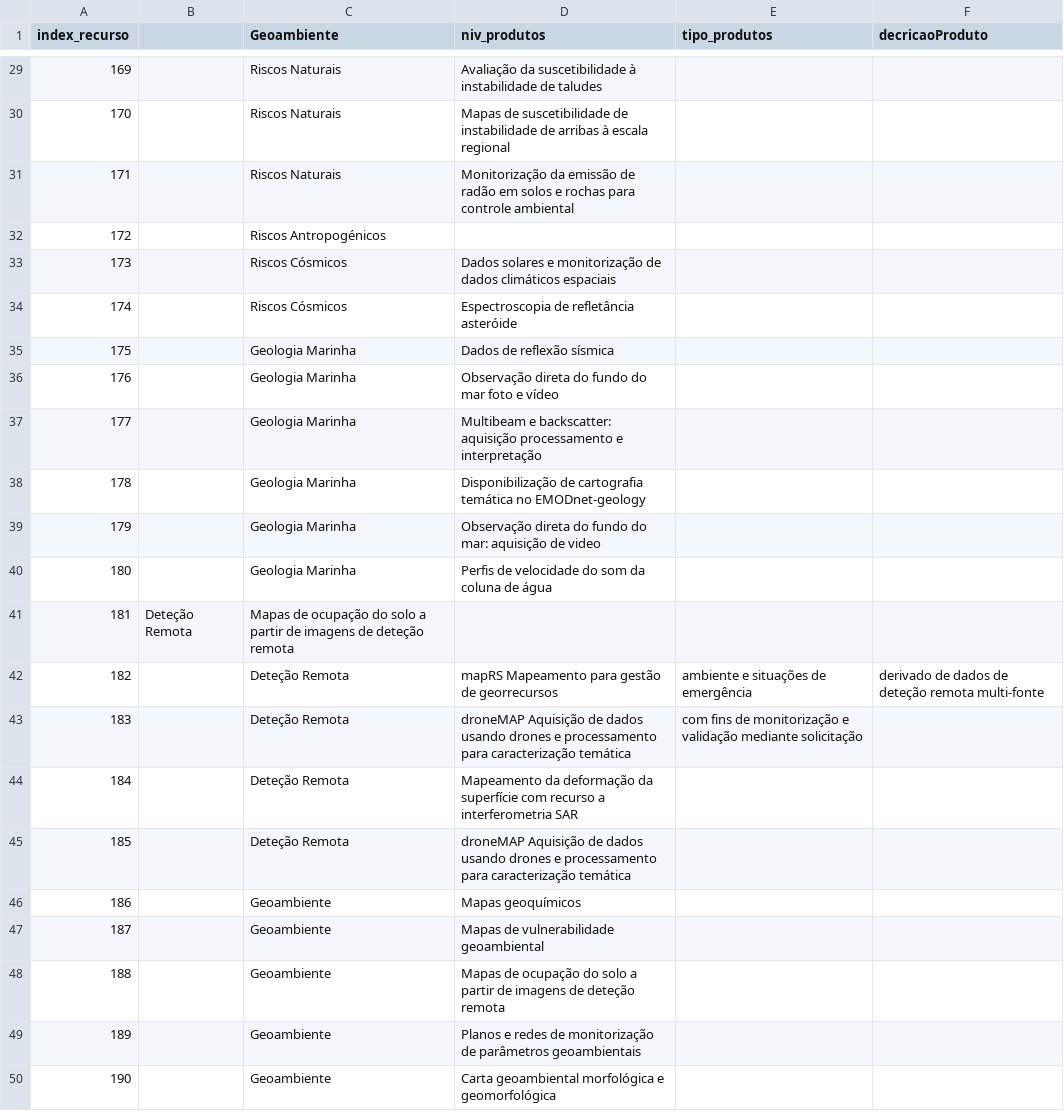
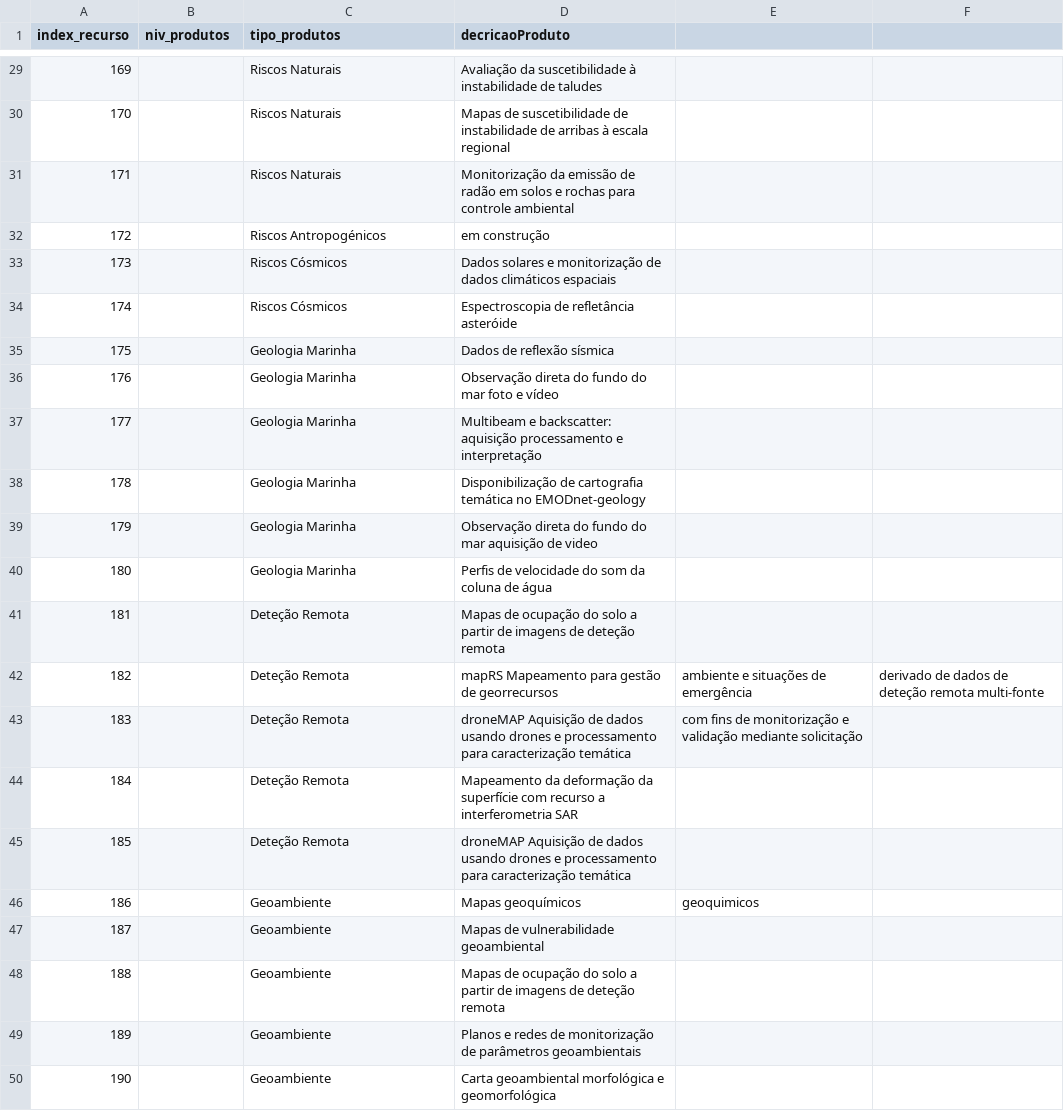
Before and after one commit to danielmata836/ProjetoBD, a CSV file: FicheirosBDProjeto/dados-produtos.csv, drawn as a sheet; only a part is shown, gaps mark what is left out; the diff names each change by its address in the sheet, - before the commit and + after, or states it on an @@ line.

Commit message:
update produtos

```diff
--- a/FicheirosBDProjeto/dados-produtos.csv
+++ b/FicheirosBDProjeto/dados-produtos.csv
-B1: (empty)
+B1: niv_produtos
-C1: Geoambiente
+C1: tipo_produtos
-D1: niv_produtos
+D1: decricaoProduto
-E1: tipo_produtos
+E1: (empty)
-F1: decricaoProduto
+F1: (empty)
-D32 (decricaoProduto): (empty)
+D32 (decricaoProduto): em construção
-D39 (decricaoProduto): …fundo do mar: aquisição de…
+D39 (decricaoProduto): …fundo do mar aquisição de…
-B41 (niv_produtos): Deteção Remota
+B41 (niv_produtos): (empty)
-C41 (tipo_produtos): Mapas de ocupação do solo a partir de imagens de deteção remota
+C41 (tipo_produtos): Deteção Remota
-D41 (decricaoProduto): (empty)
+D41 (decricaoProduto): Mapas de ocupação do solo a partir de imagens de deteção remota
-E46: (empty)
+E46: geoquimicos
```
